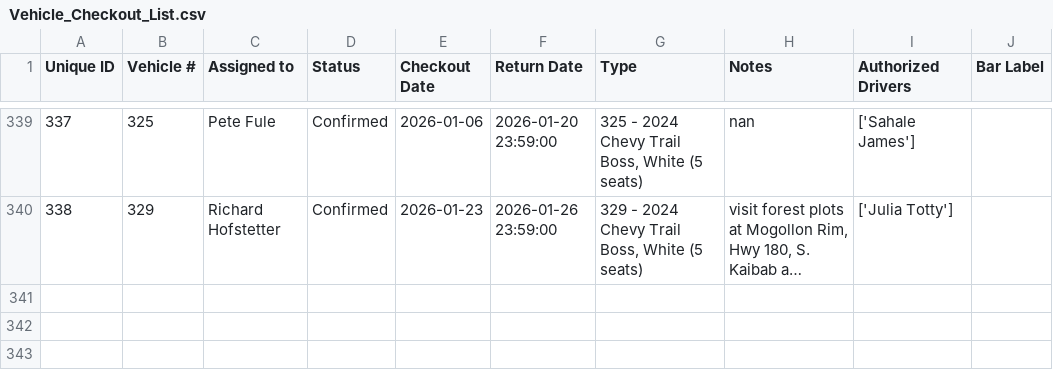
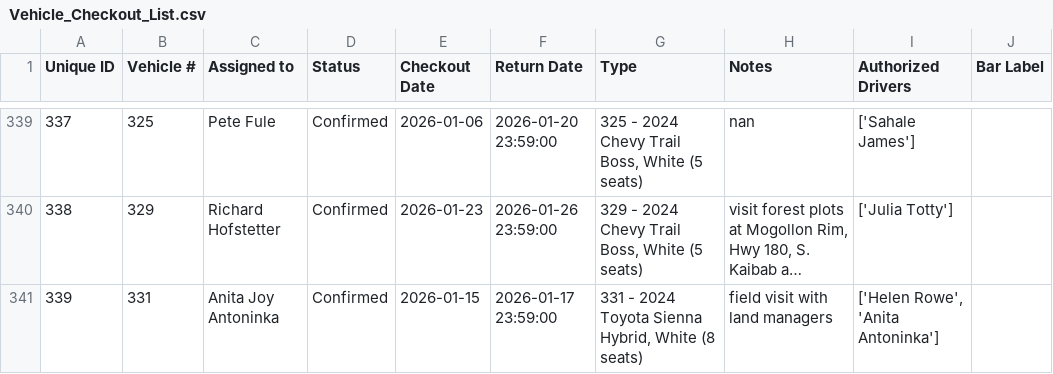
Before and after one commit to forestryvehicleadmin/Vehicle_Gantt, a CSV file: Vehicle_Checkout_List.csv, drawn as a sheet; only a part is shown, gaps mark what is left out; long unchanged cells end in …; the diff names each change by its address in the sheet, - before the commit and + after, or states it on an @@ line.

Commit message:
Added new entry via Streamlit app at 2026-01-13 19:09:36

```diff
--- a/Vehicle_Checkout_List.csv
+++ b/Vehicle_Checkout_List.csv
+row 341: 339 | 331 | Anita Joy Antoninka | Confirmed | 2026-01-15 | 2026-01-17 23:59:00 | 331 - 2024 Toyota Sienna Hybrid, White (8 seats) | field visit with land managers | ['Helen Rowe', 'Anita Antoninka']
```
